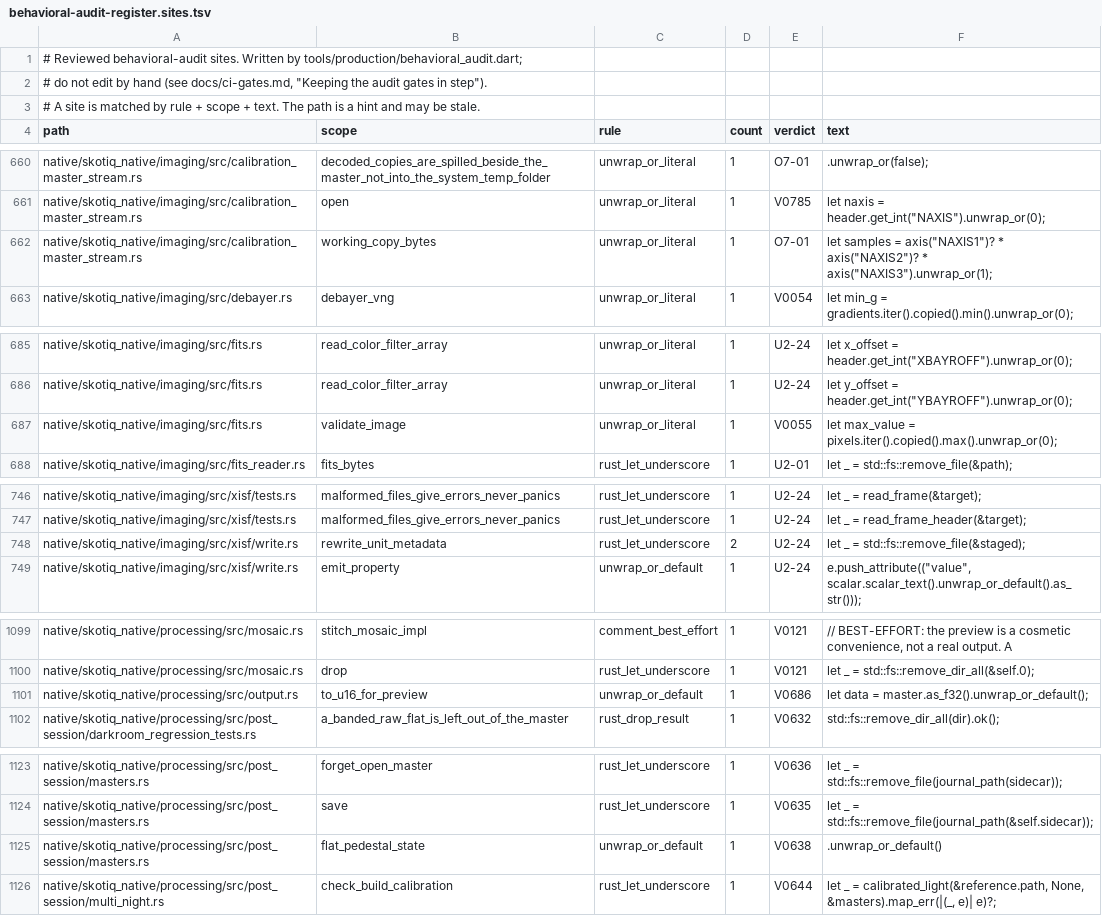
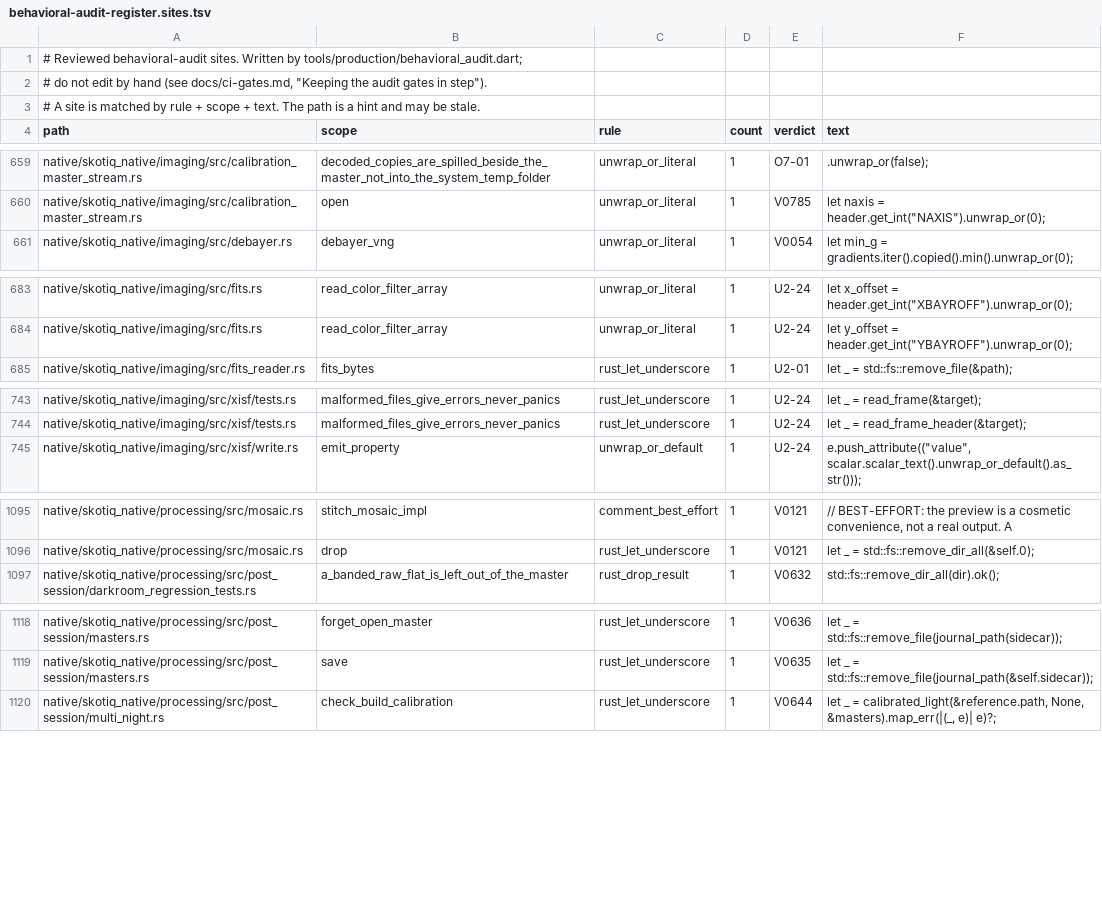
Before and after one commit to Scdouglas1999/Skotiq, a TSV file: docs/production-readiness/behavioral-audit-register.sites.tsv, drawn as a sheet; only a part is shown, gaps mark what is left out; the diff covers the shown part only.

Commit message:
Sync audit gate inputs after the imaging merge

```diff
--- a/docs/production-readiness/behavioral-audit-register.sites.tsv
+++ b/docs/production-readiness/behavioral-audit-register.sites.tsv
@@ -661,3 +660,2 @@ native/skotiq_native/imaging/src/calibration_master_stream.rs	decoded_copies_are
 native/skotiq_native/imaging/src/calibration_master_stream.rs	open	unwrap_or_literal	1	V0785	let naxis = header.get_int("NAXIS").unwrap_or(0);
-native/skotiq_native/imaging/src/calibration_master_stream.rs	working_copy_bytes	unwrap_or_literal	1	O7-01	let samples = axis("NAXIS1")? * axis("NAXIS2")? * axis("NAXIS3").unwrap_or(1);
 native/skotiq_native/imaging/src/debayer.rs	debayer_vng	unwrap_or_literal	1	V0054	let min_g = gradients.iter().copied().min().unwrap_or(0);
@@ -686,3 +684,2 @@ native/skotiq_native/imaging/src/fits.rs	read_color_filter_array	unwrap_or_liter
 native/skotiq_native/imaging/src/fits.rs	read_color_filter_array	unwrap_or_literal	1	U2-24	let y_offset = header.get_int("YBAYROFF").unwrap_or(0);
-native/skotiq_native/imaging/src/fits.rs	validate_image	unwrap_or_literal	1	V0055	let max_value = pixels.iter().copied().max().unwrap_or(0);
 native/skotiq_native/imaging/src/fits_reader.rs	fits_bytes	rust_let_underscore	1	U2-01	let _ = std::fs::remove_file(&path);
@@ -747,3 +744,2 @@ native/skotiq_native/imaging/src/xisf/tests.rs	malformed_files_give_errors_never
 native/skotiq_native/imaging/src/xisf/tests.rs	malformed_files_give_errors_never_panics	rust_let_underscore	1	U2-24	let _ = read_frame_header(&target);
-native/skotiq_native/imaging/src/xisf/write.rs	rewrite_unit_metadata	rust_let_underscore	2	U2-24	let _ = std::fs::remove_file(&staged);
 native/skotiq_native/imaging/src/xisf/write.rs	emit_property	unwrap_or_default	1	U2-24	e.push_attribute(("value", scalar.scalar_text().unwrap_or_default().as_str()));
@@ -1100,3 +1096,2 @@ native/skotiq_native/processing/src/mosaic.rs	stitch_mosaic_impl	comment_best_ef
 native/skotiq_native/processing/src/mosaic.rs	drop	rust_let_underscore	1	V0121	let _ = std::fs::remove_dir_all(&self.0);
-native/skotiq_native/processing/src/output.rs	to_u16_for_preview	unwrap_or_default	1	V0686	let data = master.as_f32().unwrap_or_default();
 native/skotiq_native/processing/src/post_session/darkroom_regression_tests.rs	a_banded_raw_flat_is_left_out_of_the_master	rust_drop_result	1	V0632	std::fs::remove_dir_all(dir).ok();
@@ -1124,3 +1119,2 @@ native/skotiq_native/processing/src/post_session/masters.rs	forget_open_master	r
 native/skotiq_native/processing/src/post_session/masters.rs	save	rust_let_underscore	1	V0635	let _ = std::fs::remove_file(journal_path(&self.sidecar));
-native/skotiq_native/processing/src/post_session/masters.rs	flat_pedestal_state	unwrap_or_default	1	V0638	.unwrap_or_default()
 native/skotiq_native/processing/src/post_session/multi_night.rs	check_build_calibration	rust_let_underscore	1	V0644	let _ = calibrated_light(&reference.path, None, &masters).map_err(|(_, e)| e)?;
```
Also changed, not shown: 2 added rows, 7 removed rows and 2 edited cells elsewhere in this file, 1 other file.
